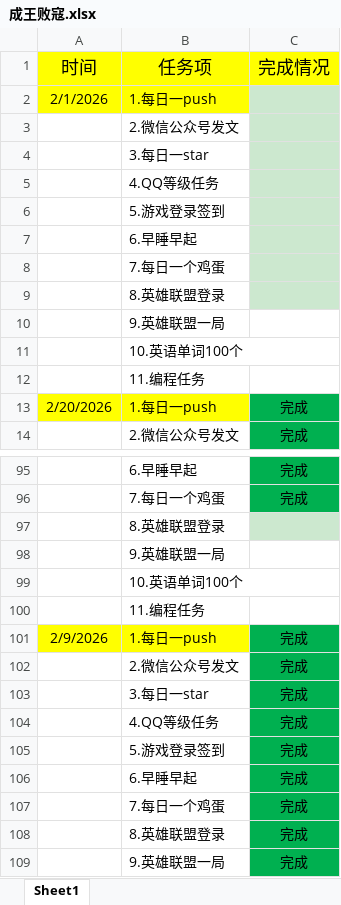
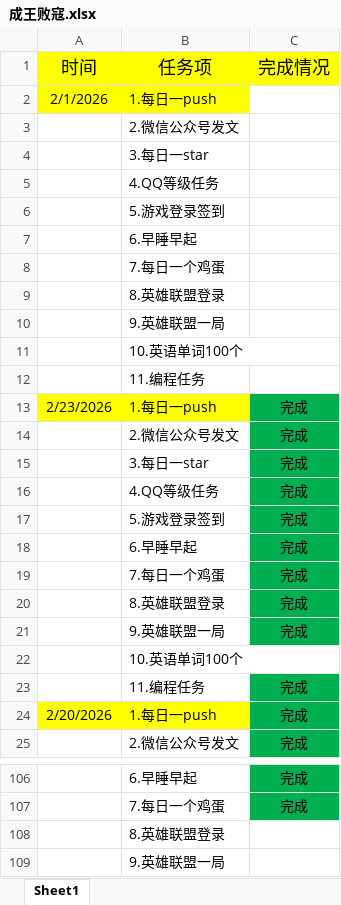
Before and after one commit to ambitiouschild/WinnerTakeAll, an Excel workbook: 成王败寇.xlsx, sheet Sheet1, drawn as a sheet; only a part is shown, gaps mark what is left out; the shorter side is filled out with more unchanged rows; values as stored, in another font and other column widths than the file's, no borders; addresses are those after the commit; the diff covers the shown part only; the diff names each change by its address in the sheet, - before the commit and + after, or states it on an @@ line.

Commit message:
【成王败寇】每日任务2026/2/23【2.0】

```diff
--- a/成王败寇.xlsx (sheet Sheet1)
+++ b/成王败寇.xlsx (sheet Sheet1)
-C2:C9 fill: #CCE8CF
+C2:C9 fill: none
+row 13: 2/23/2026 | 1.每日一push | 完成
+row 14:  | 2.微信公众号发文 | 完成
+row 15:  | 3.每日一star | 完成
+row 16:  | 4.QQ等级任务 | 完成
+row 17:  | 5.游戏登录签到 | 完成
+row 18:  | 6.早睡早起 | 完成
+row 19:  | 7.每日一个鸡蛋 | 完成
+row 20:  | 8.英雄联盟登录 | 完成
+row 21:  | 9.英雄联盟一局 | 完成
+row 22:  | 10.英语单词100个
+row 23:  | 11.编程任务 | 完成
-C108 fill: #CCE8CF
+C108 fill: none
```
Also changed, not shown: cell formats elsewhere in this sheet.
